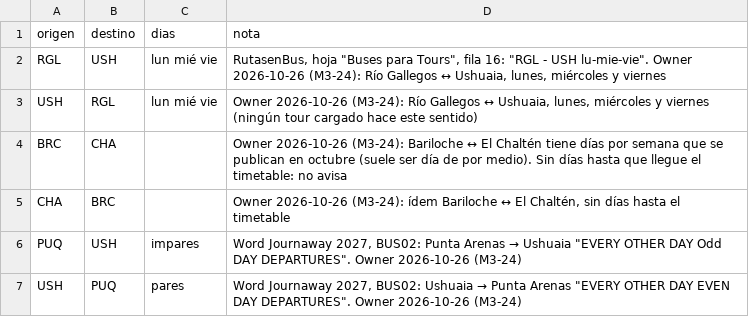
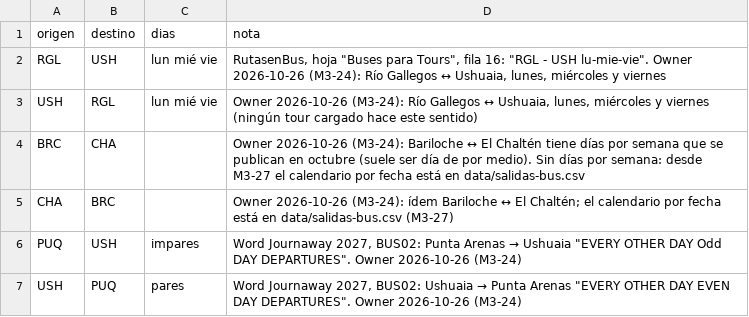
Before and after one commit to cristiancalomarde-dot/Automatizacion, a CSV file: data/dias-bus.csv, drawn as a sheet.

```diff
--- a/data/dias-bus.csv
+++ b/data/dias-bus.csv
@@ -3,4 +3,4 @@ RGL,USH,lun mié vie,"RutasenBus, hoja ""Buses para Tours"", fila 16: ""RGL - US
 USH,RGL,lun mié vie,"Owner 2026-10-26 (M3-24): Río Gallegos ↔ Ushuaia, lunes, miércoles y viernes (ningún tour cargado hace este sentido)"
-BRC,CHA,,"Owner 2026-10-26 (M3-24): Bariloche ↔ El Chaltén tiene días por semana que se publican en octubre (suele ser día de por medio). Sin días hasta que llegue el timetable: no avisa"
-CHA,BRC,,"Owner 2026-10-26 (M3-24): ídem Bariloche ↔ El Chaltén, sin días hasta el timetable"
+BRC,CHA,,"Owner 2026-10-26 (M3-24): Bariloche ↔ El Chaltén tiene días por semana que se publican en octubre (suele ser día de por medio). Sin días por semana: desde M3-27 el calendario por fecha está en data/salidas-bus.csv"
+CHA,BRC,,"Owner 2026-10-26 (M3-24): ídem Bariloche ↔ El Chaltén; el calendario por fecha está en data/salidas-bus.csv (M3-27)"
 PUQ,USH,impares,"Word Journaway 2027, BUS02: Punta Arenas → Ushuaia ""EVERY OTHER DAY Odd DAY DEPARTURES"". Owner 2026-10-26 (M3-24)"
```
Also changed, not shown: 4 other files.
